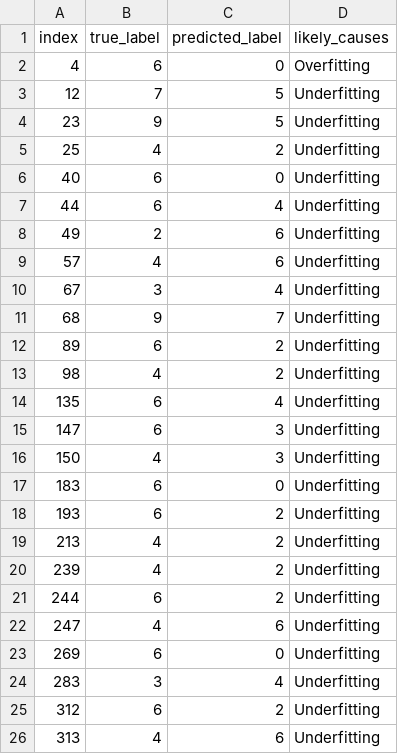
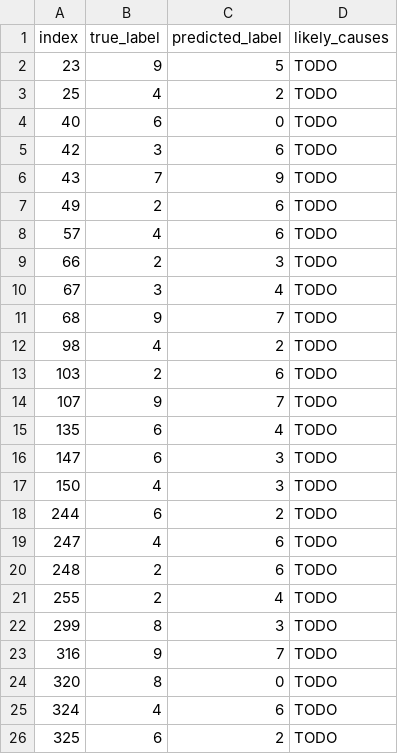
Before and after one commit to sprietjeuh/ai, a CSV file: csv/misclassification_causes.csv, drawn as a sheet.

```diff
--- a/csv/misclassification_causes.csv
+++ b/csv/misclassification_causes.csv
@@ -1,26 +1,26 @@
 index,true_label,predicted_label,likely_causes
-4,6,0,Overfitting
-12,7,5,Underfitting
-23,9,5,Underfitting
-25,4,2,Underfitting
-40,6,0,Underfitting
-44,6,4,Underfitting
-49,2,6,Underfitting
-57,4,6,Underfitting
-67,3,4,Underfitting
-68,9,7,Underfitting
-89,6,2,Underfitting
-98,4,2,Underfitting
-135,6,4,Underfitting
-147,6,3,Underfitting
-150,4,3,Underfitting
-183,6,0,Underfitting
-193,6,2,Underfitting
-213,4,2,Underfitting
-239,4,2,Underfitting
-244,6,2,Underfitting
-247,4,6,Underfitting
-269,6,0,Underfitting
-283,3,4,Underfitting
-312,6,2,Underfitting
-313,4,6,Underfitting
+23,9,5,TODO
+25,4,2,TODO
+40,6,0,TODO
+42,3,6,TODO
+43,7,9,TODO
+49,2,6,TODO
+57,4,6,TODO
+66,2,3,TODO
+67,3,4,TODO
+68,9,7,TODO
+98,4,2,TODO
+103,2,6,TODO
+107,9,7,TODO
+135,6,4,TODO
+147,6,3,TODO
+150,4,3,TODO
+244,6,2,TODO
+247,4,6,TODO
+248,2,6,TODO
+255,2,4,TODO
+299,8,3,TODO
+316,9,7,TODO
+320,8,0,TODO
+324,4,6,TODO
+325,6,2,TODO
```
Also changed, not shown: 1 other file.
